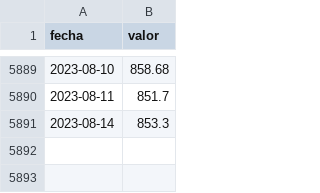
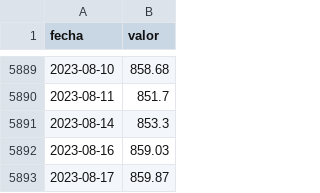
Before and after one commit to jbkunst/indicadores-financieros, a CSV file: data/tcn.csv, drawn as a sheet; only a part is shown, gaps mark what is left out; the diff names each change by its address in the sheet, - before the commit and + after, or states it on an @@ line.

```diff
--- a/data/tcn.csv
+++ b/data/tcn.csv
+row 5892: 2023-08-16 | 859.03
+row 5893: 2023-08-17 | 859.87
```
Also changed, not shown: data/tpm.csv, data/uf.csv, 1 other file.
